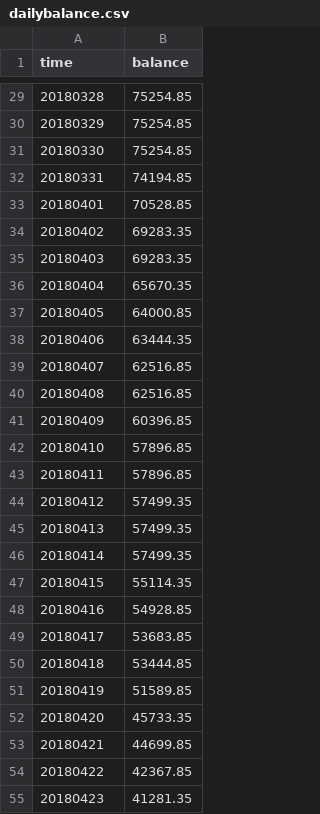
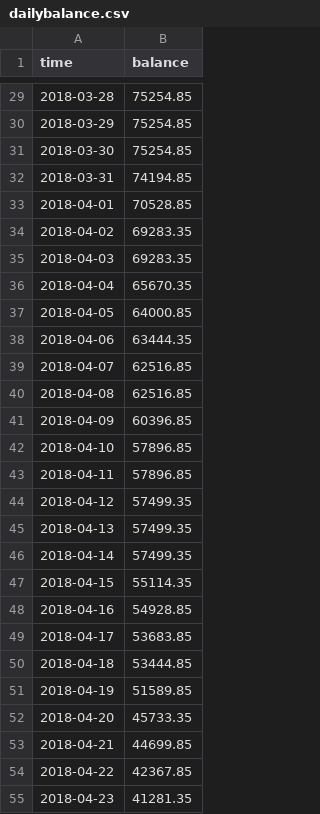
Before and after one commit to iamloivx/spark-gradle-template, a CSV file: dailybalance.csv, drawn as a sheet; only a part is shown, gaps mark what is left out; the diff covers the shown part only.

```diff
--- a/dailybalance.csv
+++ b/dailybalance.csv
@@ -29,27 +29,27 @@ time,balance
-20180328,75254.85
-20180329,75254.85
-20180330,75254.85
-20180331,74194.85
-20180401,70528.85
-20180402,69283.35
-20180403,69283.35
-20180404,65670.35
-20180405,64000.85
-20180406,63444.35
-20180407,62516.85
-20180408,62516.85
-20180409,60396.85
-20180410,57896.85
-20180411,57896.85
-20180412,57499.35
-20180413,57499.35
-20180414,57499.35
-20180415,55114.35
-20180416,54928.85
-20180417,53683.85
-20180418,53444.85
-20180419,51589.85
-20180420,45733.35
-20180421,44699.85
-20180422,42367.85
-20180423,41281.35
+2018-03-28,75254.85
+2018-03-29,75254.85
+2018-03-30,75254.85
+2018-03-31,74194.85
+2018-04-01,70528.85
+2018-04-02,69283.35
+2018-04-03,69283.35
+2018-04-04,65670.35
+2018-04-05,64000.85
+2018-04-06,63444.35
+2018-04-07,62516.85
+2018-04-08,62516.85
+2018-04-09,60396.85
+2018-04-10,57896.85
+2018-04-11,57896.85
+2018-04-12,57499.35
+2018-04-13,57499.35
+2018-04-14,57499.35
+2018-04-15,55114.35
+2018-04-16,54928.85
+2018-04-17,53683.85
+2018-04-18,53444.85
+2018-04-19,51589.85
+2018-04-20,45733.35
+2018-04-21,44699.85
+2018-04-22,42367.85
+2018-04-23,41281.35
```
Also changed, not shown: 65 edited cells elsewhere in this file, 4 other files.
